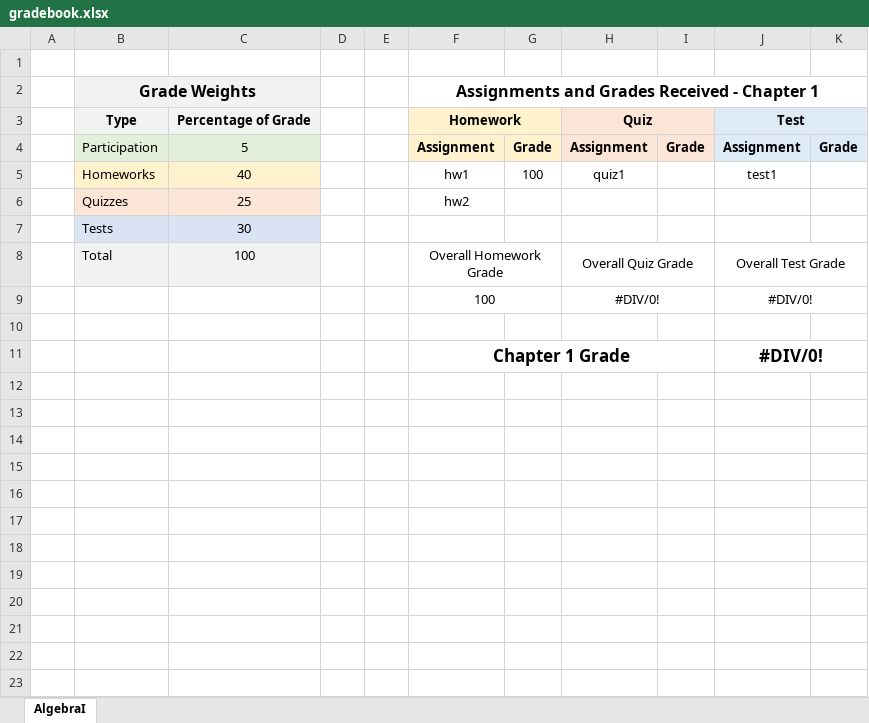
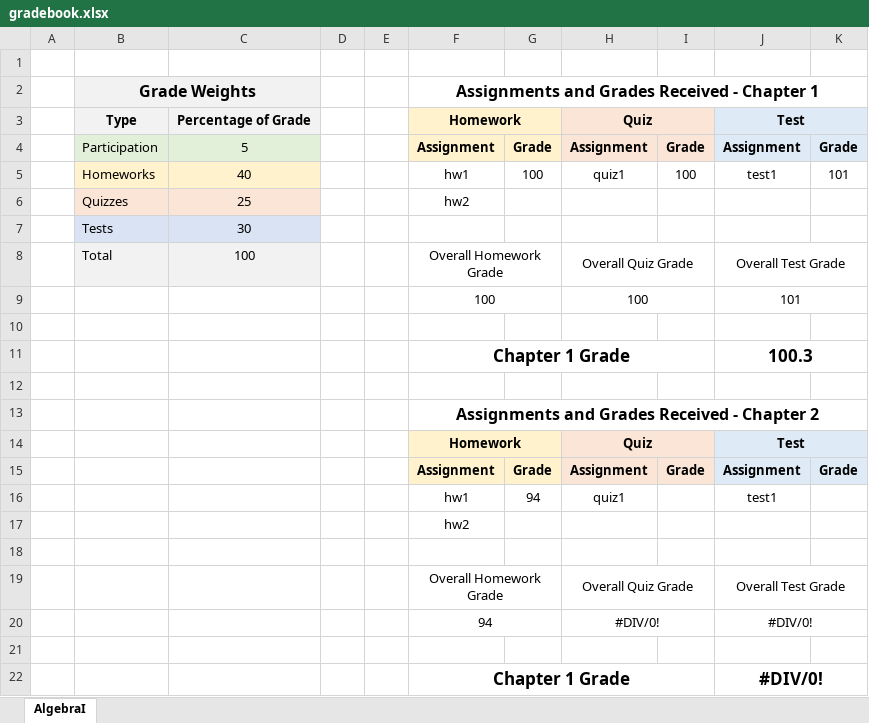
Before and after one commit to HagenFritz/math_tutoring, an Excel workbook: algebraI/gradebook.xlsx, sheet AlgebraI, drawn as a sheet; values as stored, in another font and other column widths than the file's, no borders; addresses are those after the commit; the diff names each change by its address in the sheet, - before the commit and + after, or states it on an @@ line.

Commit message:
updated ch1 quiz and ch2 hw

```diff
--- a/algebraI/gradebook.xlsx (sheet AlgebraI)
+++ b/algebraI/gradebook.xlsx (sheet AlgebraI)
-I5: (empty)
+I5: 100
-K5: (empty)
+K5: 101
+row 9:  |  |  |  |  | 100 |  | 100 |  | 101
+row 10: (empty)
+row 11:  |  |  |  |  | Chapter 1 Grade |  |  |  | 100.3
+row 12: (empty)
+row 13:  |  |  |  |  | Assignments and Grades Received - Chapter 2
+row 14:  |  |  |  |  | Homework |  | Quiz |  | Test
+row 15:  |  |  |  |  | Assignment | Grade | Assignment | Grade | Assignment | Grade
+row 16:  |  |  |  |  | hw1 | 94 | quiz1 |  | test1
+row 17:  |  |  |  |  | hw2
+row 18: (empty)
+row 19:  |  |  |  |  | Overall Homework Grade |  | Overall Quiz Grade |  | Overall Test Grade
-F20: 100
+F20: 94
```
Also changed, not shown: formulas that keep their value.
